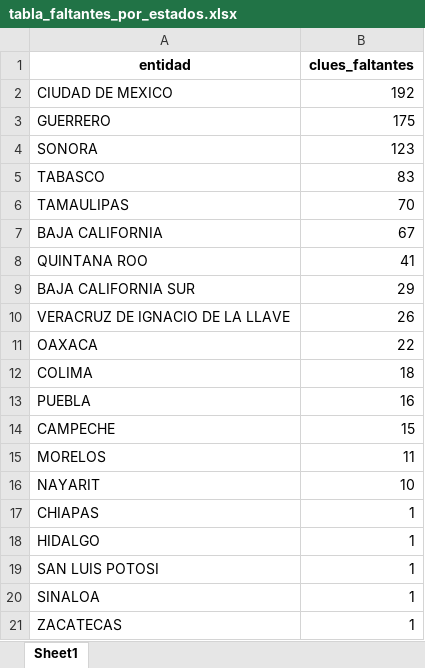
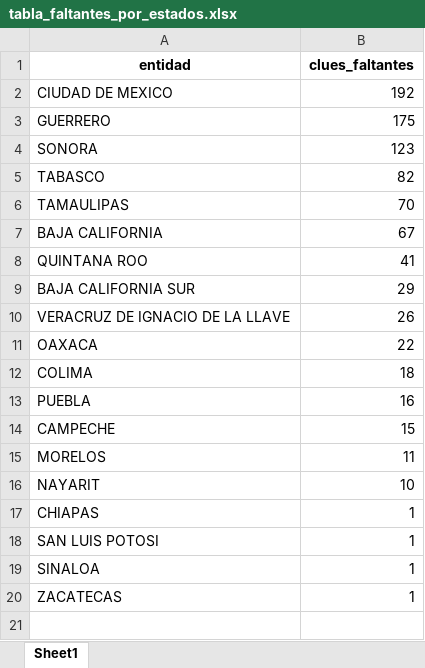
Before and after one commit to servicios-imss-b/informe--de-ang, an Excel workbook: tabla_faltantes_por_estados.xlsx, sheet Sheet1, drawn as a sheet; values as stored, in another font and other column widths than the file's, no borders; the diff names each change by its address in the sheet, - before the commit and + after, or states it on an @@ line.

```diff
--- a/tabla_faltantes_por_estados.xlsx (sheet Sheet1)
+++ b/tabla_faltantes_por_estados.xlsx (sheet Sheet1)
-B5 (clues_faltantes): 83
+B5 (clues_faltantes): 82
-row 18: HIDALGO | 1
```
Also changed, not shown: faltantes_por_estados.xlsx, tabla_avance.xlsx, 4 other files.
